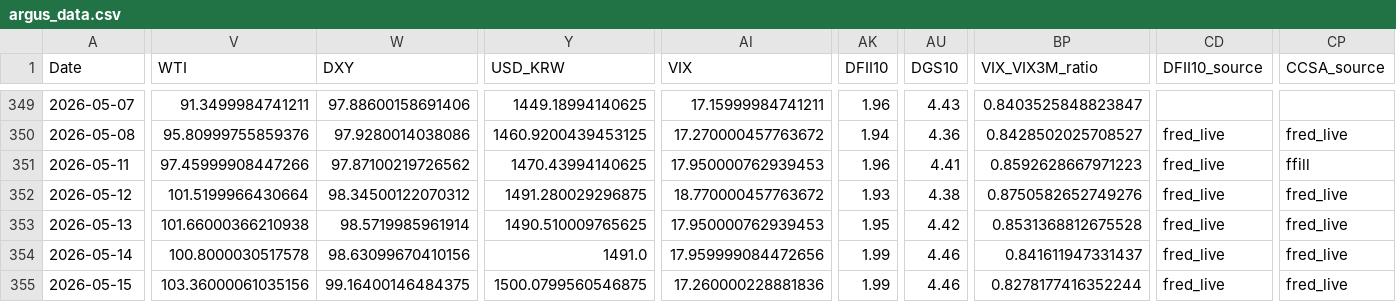
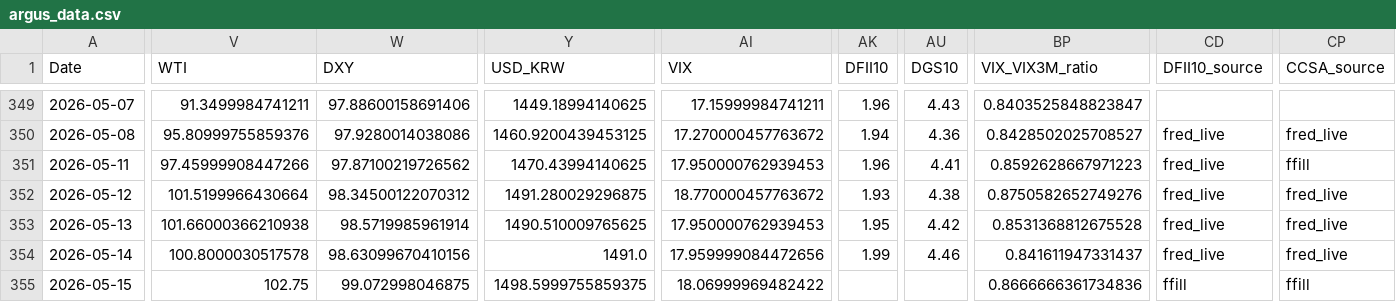
Before and after one commit to daifulee/argus-public-data, a CSV file: argus_data.csv, drawn as a sheet; only a part is shown, gaps mark what is left out; the diff covers the shown part only; the diff names each change by its address in the sheet, - before the commit and + after, or states it on an @@ line.

```diff
--- a/argus_data.csv
+++ b/argus_data.csv
-V355 (WTI): 103.36000061035156
+V355 (WTI): 102.75
-W355 (DXY): 99.16400146484375
+W355 (DXY): 99.072998046875
-Y355 (USD_KRW): 1500.0799560546875
+Y355 (USD_KRW): 1498.5999755859375
-AI355 (VIX): 17.260000228881836
+AI355 (VIX): 18.06999969482422
-AK355 (DFII10): 1.99
+AK355 (DFII10): (empty)
-AU355 (DGS10): 4.46
+AU355 (DGS10): (empty)
-BP355 (VIX_VIX3M_ratio): 0.8278177416352244
+BP355 (VIX_VIX3M_ratio): 0.8666666361734836
-CD355 (DFII10_source): fred_live
+CD355 (DFII10_source): ffill
-CP355 (CCSA_source): fred_live
+CP355 (CCSA_source): ffill
```
Also changed, not shown: 2 edited cells elsewhere in this file, 2 other files.
